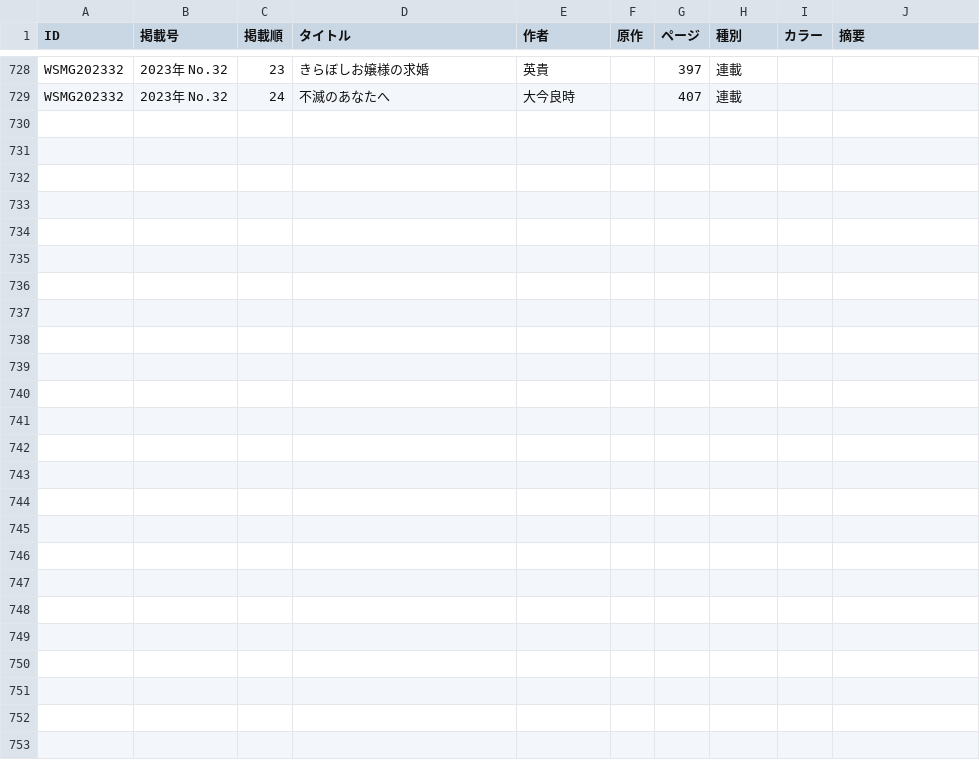
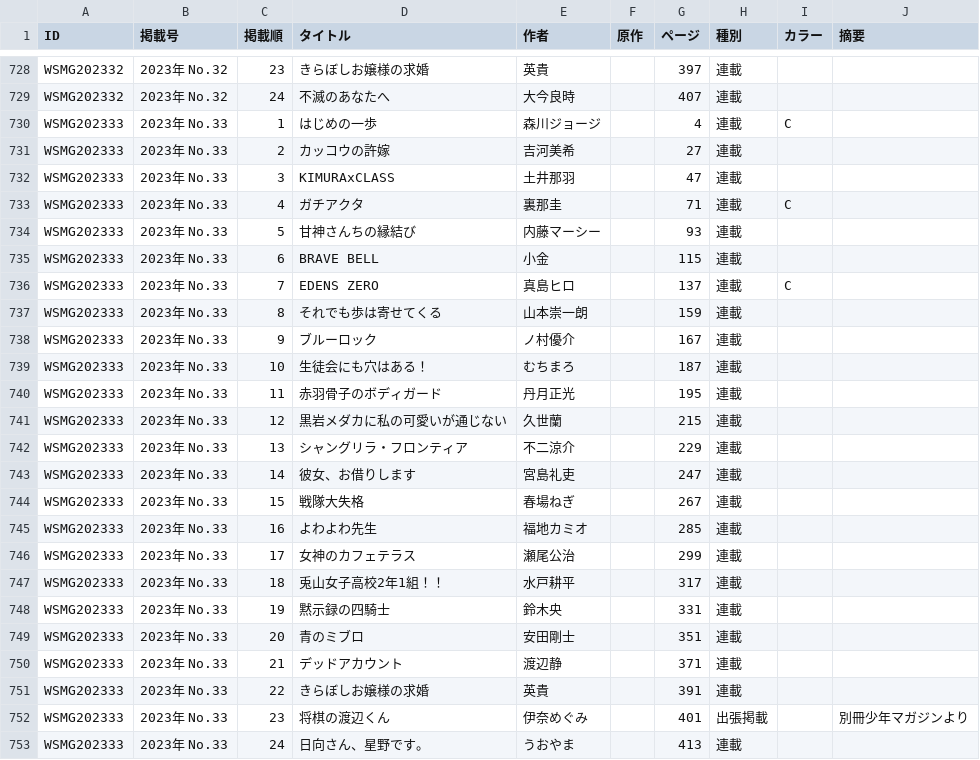
Before and after one commit to tricogimmick/comic_magazine_data, a TSV file: tsv/magazine/magazine2023.tsv, drawn as a sheet; only a part is shown, gaps mark what is left out.

Commit message:
週刊少年マガジン 2023年 No.33

```diff
--- a/tsv/magazine/magazine2023.tsv
+++ b/tsv/magazine/magazine2023.tsv
@@ -729 +729,25 @@ WSMG202332	2023年 No.32	23	きらぼしお嬢様の求婚	英貴		397	連載
 WSMG202332	2023年 No.32	24	不滅のあなたへ	大今良時		407	連載		
+WSMG202333	2023年 No.33	1	はじめの一歩	森川ジョージ		4	連載	C	
+WSMG202333	2023年 No.33	2	カッコウの許嫁	吉河美希		27	連載		
+WSMG202333	2023年 No.33	3	KIMURAxCLASS	土井那羽		47	連載		
+WSMG202333	2023年 No.33	4	ガチアクタ	裏那圭		71	連載	C	
+WSMG202333	2023年 No.33	5	甘神さんちの縁結び	内藤マーシー		93	連載		
+WSMG202333	2023年 No.33	6	BRAVE BELL	小金		115	連載		
+WSMG202333	2023年 No.33	7	EDENS ZERO	真島ヒロ		137	連載	C	
+WSMG202333	2023年 No.33	8	それでも歩は寄せてくる	山本崇一朗		159	連載		
+WSMG202333	2023年 No.33	9	ブルーロック	ノ村優介		167	連載		
+WSMG202333	2023年 No.33	10	生徒会にも穴はある！	むちまろ		187	連載		
+WSMG202333	2023年 No.33	11	赤羽骨子のボディガード	丹月正光		195	連載		
+WSMG202333	2023年 No.33	12	黒岩メダカに私の可愛いが通じない	久世蘭		215	連載		
+WSMG202333	2023年 No.33	13	シャングリラ・フロンティア	不二涼介		229	連載		
+WSMG202333	2023年 No.33	14	彼女、お借りします	宮島礼吏		247	連載		
+WSMG202333	2023年 No.33	15	戦隊大失格	春場ねぎ		267	連載		
+WSMG202333	2023年 No.33	16	よわよわ先生	福地カミオ		285	連載		
+WSMG202333	2023年 No.33	17	女神のカフェテラス	瀬尾公治		299	連載		
+WSMG202333	2023年 No.33	18	兎山女子高校2年1組！！	水戸耕平		317	連載		
+WSMG202333	2023年 No.33	19	黙示録の四騎士	鈴木央		331	連載		
+WSMG202333	2023年 No.33	20	青のミブロ	安田剛士		351	連載		
+WSMG202333	2023年 No.33	21	デッドアカウント	渡辺静		371	連載		
+WSMG202333	2023年 No.33	22	きらぼしお嬢様の求婚	英貴		391	連載		
+WSMG202333	2023年 No.33	23	将棋の渡辺くん	伊奈めぐみ		401	出張掲載		 別冊少年マガジンより
+WSMG202333	2023年 No.33	24	日向さん、星野です。	うおやま		413	連載		
```
